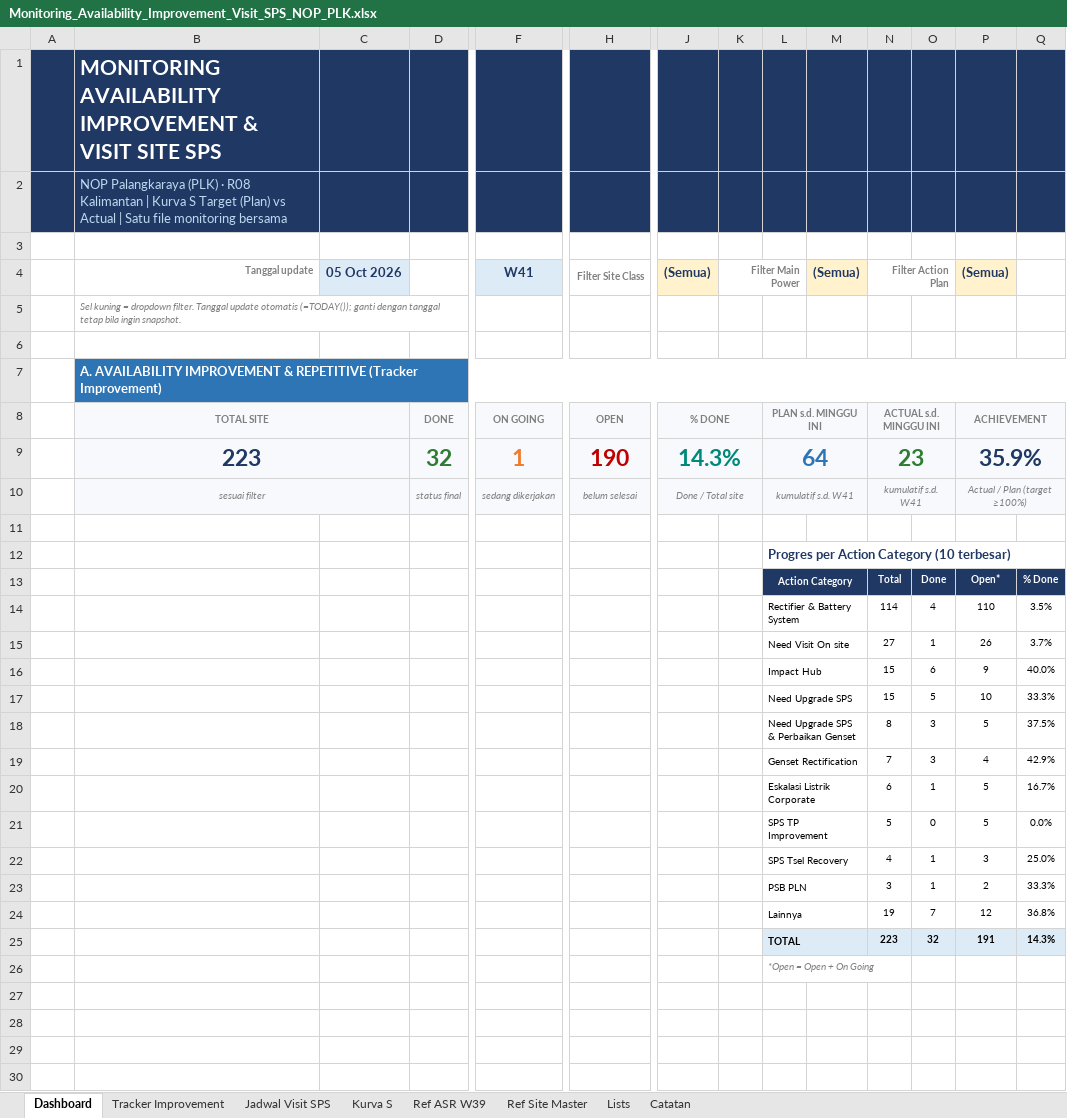
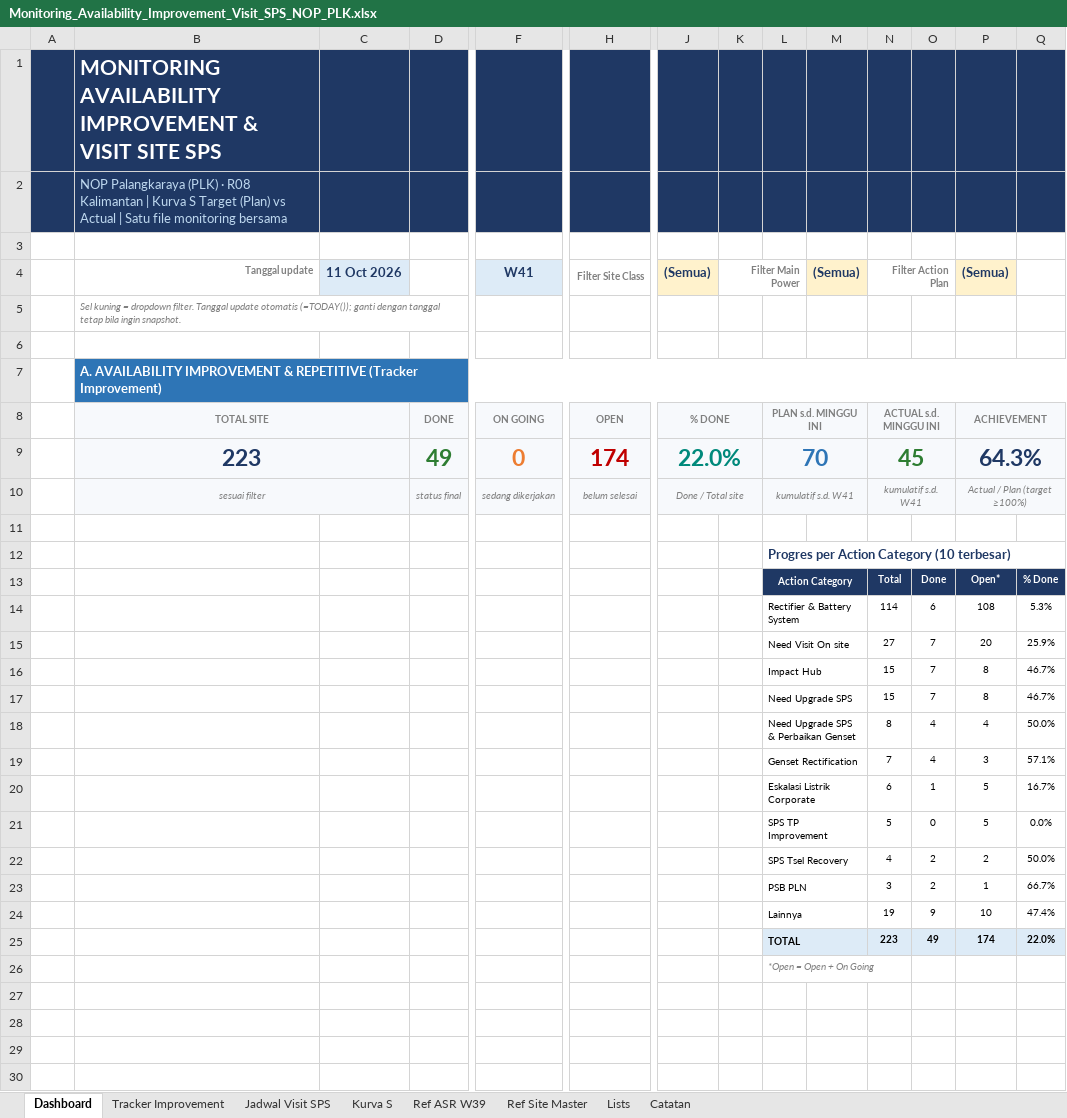
Before and after one commit to oktapradika57-maker/SiDATA, an Excel workbook: Monitoring_Availability_Improvement_Visit_SPS_NOP_PLK.xlsx, sheet Dashboard, drawn as a sheet; only a part is shown, gaps mark what is left out; values as stored, in another font and other column widths than the file's, no borders; charts and pictures and conditional formats not drawn; removed rows and columns are numbered as before the commit, all else as after; rows hold the shown columns only; the diff covers the shown part only; the diff names each change by its address in the sheet, - before the commit and + after, or states it on an @@ line.

```diff
--- a/Monitoring_Availability_Improvement_Visit_SPS_NOP_PLK.xlsx (sheet Dashboard)
+++ b/Monitoring_Availability_Improvement_Visit_SPS_NOP_PLK.xlsx (sheet Dashboard)
-C4: 05 Oct 2026
+C4: 11 Oct 2026
-row 9:  | 223 |  | 32 | 1 | 190 | 14.3% |  | 64 |  | 23 |  | 35.9%
+row 9:  | 223 |  | 49 | 0 | 174 | 22.0% |  | 70 |  | 45 |  | 64.3%
-row 14:  |  |  |  |  |  |  |  | Rectifier & Battery System |  | 114 | 4 | 110 | 3.5%
-row 15:  |  |  |  |  |  |  |  | Need Visit On site |  | 27 | 1 | 26 | 3.7%
-row 16:  |  |  |  |  |  |  |  | Impact Hub |  | 15 | 6 | 9 | 40.0%
-row 17:  |  |  |  |  |  |  |  | Need Upgrade SPS |  | 15 | 5 | 10 | 33.3%
-row 18:  |  |  |  |  |  |  |  | Need Upgrade SPS & Perbaikan Genset |  | 8 | 3 | 5 | 37.5%
-row 19:  |  |  |  |  |  |  |  | Genset Rectification |  | 7 | 3 | 4 | 42.9%
+row 14:  |  |  |  |  |  |  |  | Rectifier & Battery System |  | 114 | 6 | 108 | 5.3%
+row 15:  |  |  |  |  |  |  |  | Need Visit On site |  | 27 | 7 | 20 | 25.9%
+row 16:  |  |  |  |  |  |  |  | Impact Hub |  | 15 | 7 | 8 | 46.7%
+row 17:  |  |  |  |  |  |  |  | Need Upgrade SPS |  | 15 | 7 | 8 | 46.7%
+row 18:  |  |  |  |  |  |  |  | Need Upgrade SPS & Perbaikan Genset |  | 8 | 4 | 4 | 50.0%
+row 19:  |  |  |  |  |  |  |  | Genset Rectification |  | 7 | 4 | 3 | 57.1%
-row 22:  |  |  |  |  |  |  |  | SPS Tsel Recovery |  | 4 | 1 | 3 | 25.0%
-row 23:  |  |  |  |  |  |  |  | PSB PLN |  | 3 | 1 | 2 | 33.3%
-row 24:  |  |  |  |  |  |  |  | Lainnya |  | 19 | 7 | 12 | 36.8%
-row 25:  |  |  |  |  |  |  |  | TOTAL |  | 223 | 32 | 191 | 14.3%
+row 22:  |  |  |  |  |  |  |  | SPS Tsel Recovery |  | 4 | 2 | 2 | 50.0%
+row 23:  |  |  |  |  |  |  |  | PSB PLN |  | 3 | 2 | 1 | 66.7%
+row 24:  |  |  |  |  |  |  |  | Lainnya |  | 19 | 9 | 10 | 47.4%
+row 25:  |  |  |  |  |  |  |  | TOTAL |  | 223 | 49 | 174 | 22.0%
```
Also changed, not shown: 8 added rows, 8 removed rows and 24 edited cells elsewhere in this sheet, sheet Tracker Improvement, sheet Jadwal Visit SPS, sheet Kurva S, formulas that keep their value, hidden cells, charts or pictures.
